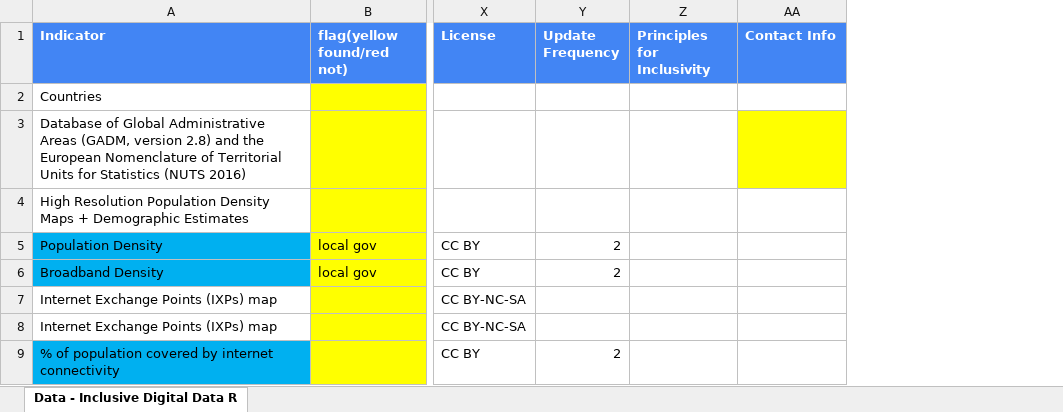
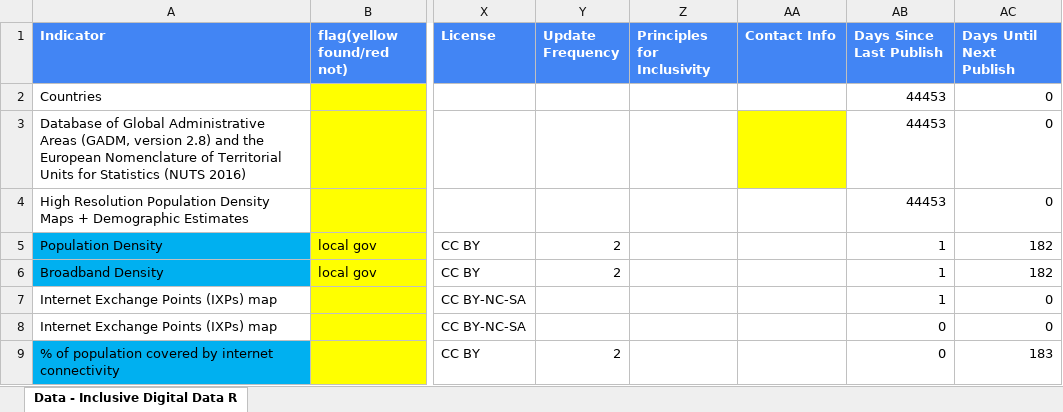
Before and after one commit to undp/digital-development-compass, an Excel workbook: UNDP Digital Assessment Data Framework Filename Matching V7.xlsx, sheet Data - Inclusive Digital Data R, drawn as a sheet; only a part is shown, gaps mark what is left out; values as stored, in another font and other column widths than the file's, no borders; charts and pictures and conditional formats not drawn; the diff names each change by its address in the sheet, - before the commit and + after, or states it on an @@ line.

Commit message:
Added code to calculate new data publish date

```diff
--- a/UNDP Digital Assessment Data Framework Filename Matching V7.xlsx (sheet Data - Inclusive Digital Data R)
+++ b/UNDP Digital Assessment Data Framework Filename Matching V7.xlsx (sheet Data - Inclusive Digital Data R)
+column AB (Days Since Last Publish), rows 2-9: 44453 | 44453 | 44453 | 1 | 1 | 1 | 0 | 0
+column AC (Days Until Next Publish), rows 2-9: 0 | 0 | 0 | 182 | 182 | 0 | 0 | 183
```
